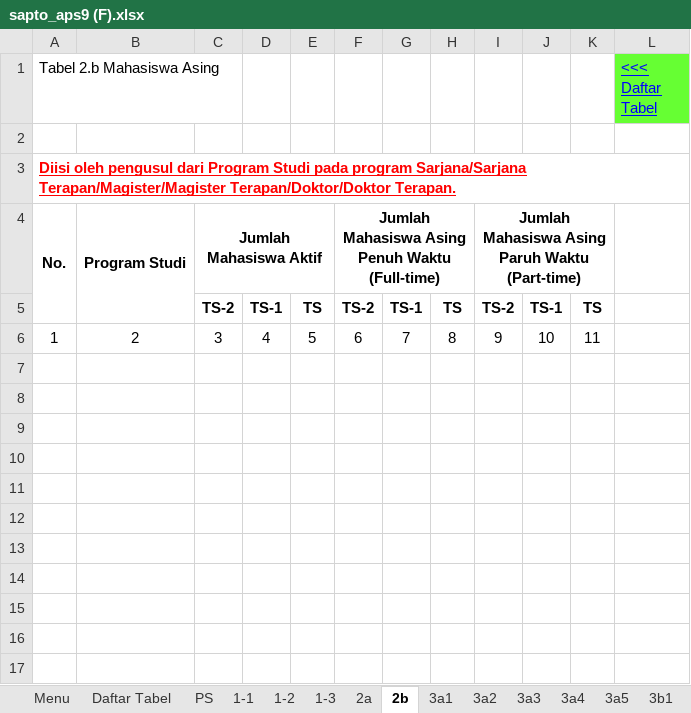
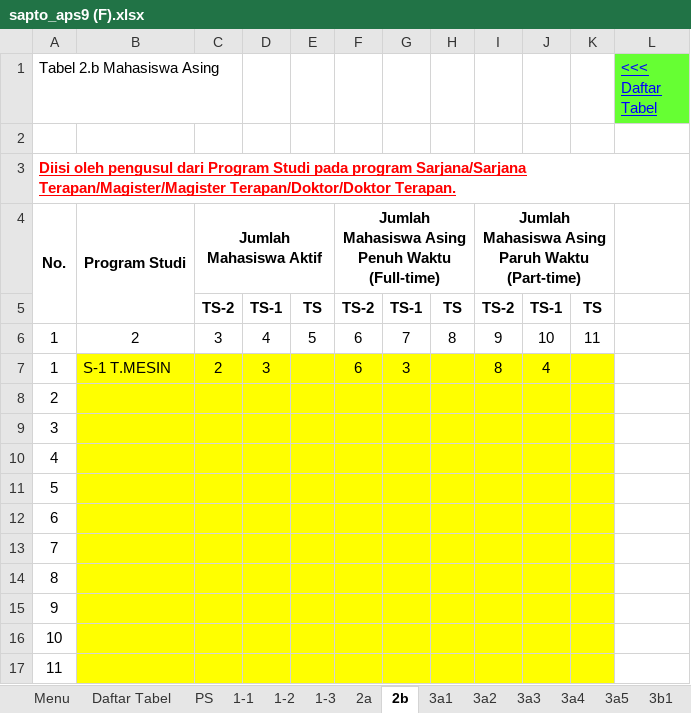
Before and after one commit to thoninumad/generator-excel-ban-pt, an Excel workbook: result/sapto_aps9 (F).xlsx, sheet 2b, drawn as a sheet; values as stored, in another font and other column widths than the file's, no borders; the diff names each change by its address in the sheet, - before the commit and + after, or states it on an @@ line.

```diff
--- a/result/sapto_aps9 (F).xlsx (sheet 2b)
+++ b/result/sapto_aps9 (F).xlsx (sheet 2b)
+row 7: 1 | S-1 T.MESIN | 2 | 3 |  | 6 | 3 |  | 8 | 4
+row 8: 2
+row 9: 3
+row 10: 4
+row 11: 5
+row 12: 6
+row 13: 7
+row 14: 8
+row 15: 9
+row 16: 10
+row 17: 11
```
Also changed, not shown: sheet 2a, sheet 3a5, sheet 3b7, sheet Menu, formulas that keep their value, formatted/sapto_integrasi_kegiatan_penelitian (F).xlsx, formatted/sapto_ipk_lulusan (F).xlsx, 42 other files.
